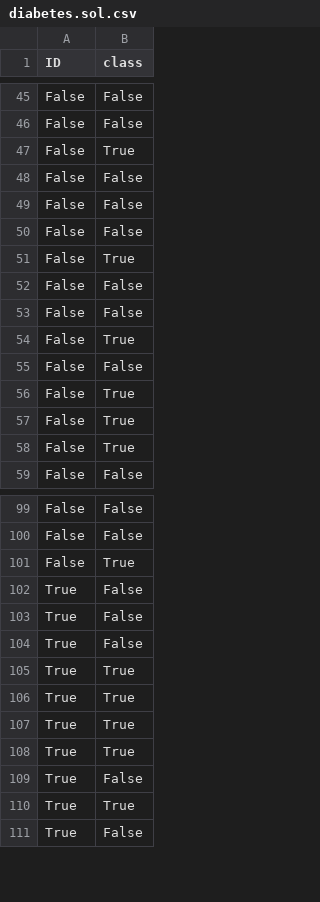
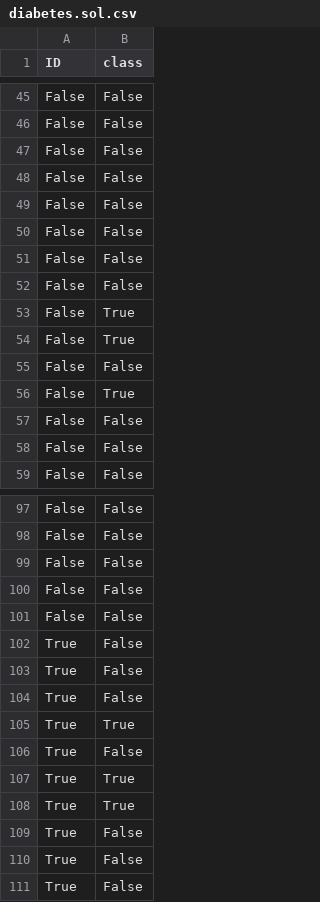
Before and after one commit to Fidelisus/ml_fun, a CSV file: Datasets/diabetes.sol.csv, drawn as a sheet; only a part is shown, gaps mark what is left out; the diff covers the shown part only.

```diff
--- a/Datasets/diabetes.sol.csv
+++ b/Datasets/diabetes.sol.csv
@@ -46,3 +46,5 @@ False,False
 False,False
-False,True
+False,False
+False,False
+False,False
 False,False
@@ -51,3 +53,3 @@ False,False
 False,True
-False,False
+False,True
 False,False
@@ -55,5 +57,3 @@ False,True
 False,False
-False,True
-False,True
-False,True
+False,False
 False,False
@@ -100,3 +98,5 @@ False,False
 False,False
-False,True
+False,False
+False,False
+False,False
 True,False
@@ -105,3 +105,3 @@ True,False
 True,True
-True,True
+True,False
 True,True
@@ -109,3 +109,3 @@ True,True
 True,False
-True,True
+True,False
 True,False
```
Also changed, not shown: 8 added rows, 10 removed rows and 7 moved rows elsewhere in this file, 14 other files.
